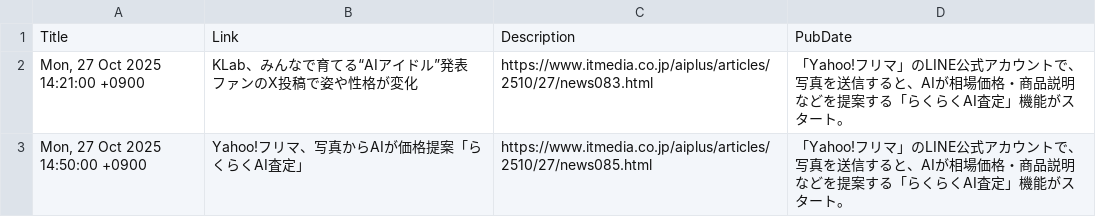
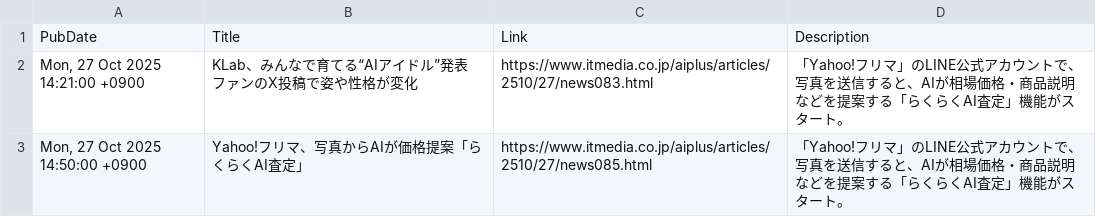
Before and after one commit to scp-sympho/scp-sympho.github.io, a CSV file: rss.csv, drawn as a sheet; only a part is shown.

Commit message:
Update rss.csv

```diff
--- a/rss.csv
+++ b/rss.csv
@@ -1,2 +1,2 @@
-Title,Link,Description,PubDate
+PubDate,Title,Link,Description
 "Mon, 27 Oct 2025 14:21:00 +0900",KLab、みんなで育てる“AIアイドル”発表　ファンのX投稿で姿や性格が変化,https://www.itmedia.co.jp/aiplus/articles/2510/27/news083.html,「Yahoo!フリマ」のLINE公式アカウントで、写真を送信すると、AIが相場価格・商品説明などを提案する「らくらくAI査定」機能がスタート。
```
